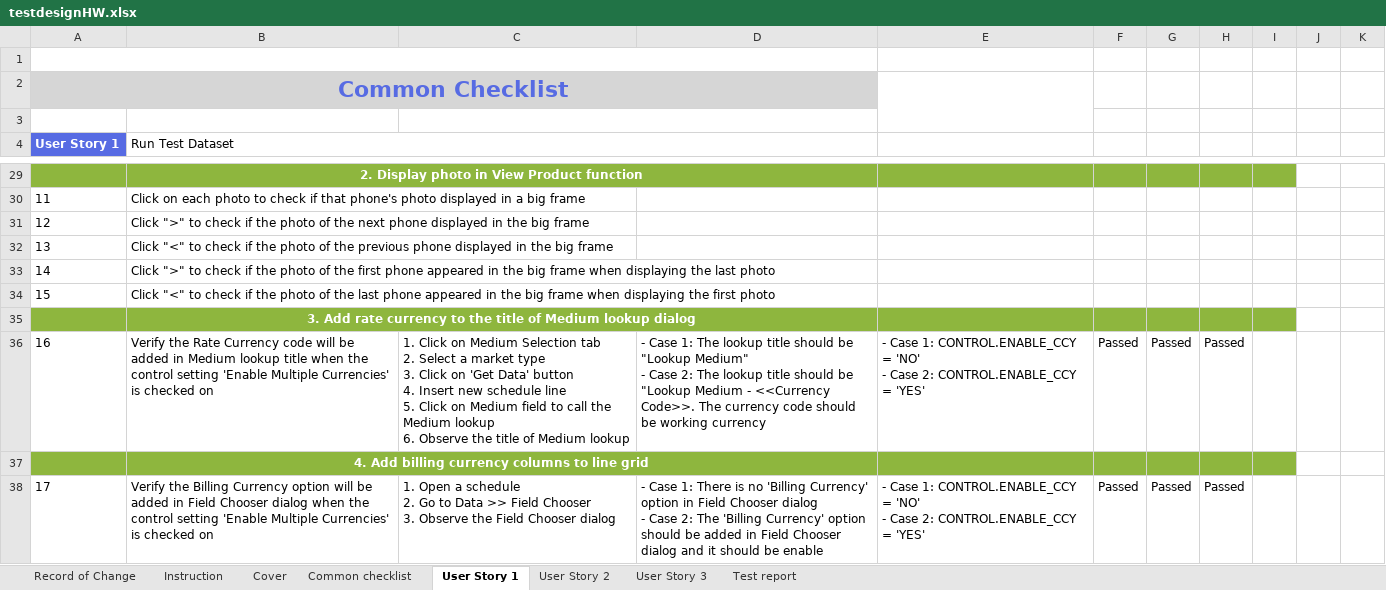
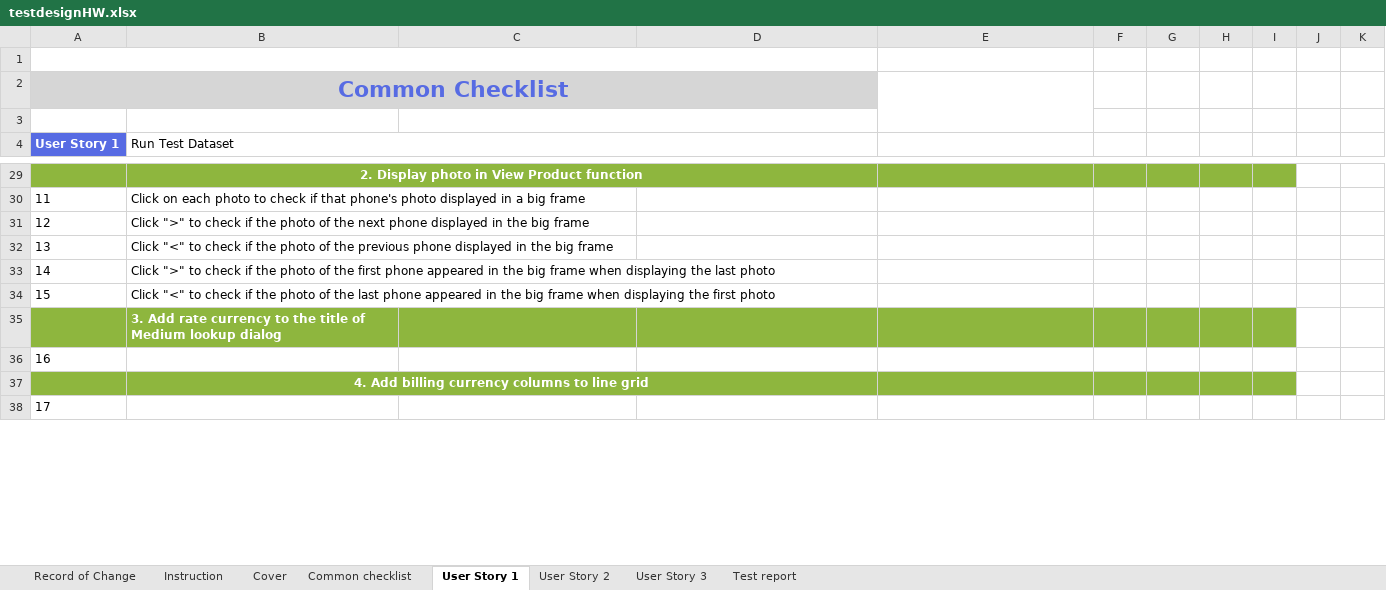
Before and after one commit to callmedienz/NashTechHW, an Excel workbook: testdesignHW.xlsx, sheet User Story 1, drawn as a sheet; only a part is shown, gaps mark what is left out; values as stored, in another font and other column widths than the file's, no borders; ↵ is a line break in a cell; the diff covers the shown part only; the diff names each change by its address in the sheet, - before the commit and + after, or states it on an @@ line.

Commit message:
hw update

```diff
--- a/testdesignHW.xlsx (sheet User Story 1)
+++ b/testdesignHW.xlsx (sheet User Story 1)
-B35 alignment: center
+B35 alignment: left
-B35:D35 merged
-B36 (Run Test Dataset): Verify the Rate Currency code will be added in Medium lookup title when the control setting 'Enable Multiple Currencies' is checked on
+B36 (Run Test Dataset): (empty)
-C36: 1. Click on Medium Selection tab ↵ 2. Select a market type ↵ 3. Click on 'Get Data' button ↵ 4. Insert new schedule line ↵ 5. Click on Medium field to call the Medium lookup ↵ 6. Observe the title of Medium lookup
+C36: (empty)
-D36: - Case 1: The lookup title should be "Lookup Medium" ↵ - Case 2: The lookup title should be "Lookup Medium - <<Currency Code>>. The currency code should be working currency
+D36: (empty)
-E36: - Case 1: CONTROL.ENABLE_CCY = 'NO' ↵ - Case 2: CONTROL.ENABLE_CCY = 'YES'
+E36: (empty)
-F36: Passed
+F36: (empty)
-G36: Passed
+G36: (empty)
-H36: Passed
+H36: (empty)
-B38 (Run Test Dataset): Verify the Billing Currency option will be added in Field Chooser dialog when the control setting 'Enable Multiple Currencies' is checked on
+B38 (Run Test Dataset): (empty)
-C38: 1. Open a schedule ↵ 2. Go to Data >> Field Chooser ↵ 3. Observe the Field Chooser dialog
+C38: (empty)
-D38: - Case 1: There is no 'Billing Currency' option in Field Chooser dialog ↵ - Case 2: The 'Billing Currency' option should be added in Field Chooser dialog and it should be enable
+D38: (empty)
-E38: - Case 1: CONTROL.ENABLE_CCY = 'NO' ↵ - Case 2: CONTROL.ENABLE_CCY = 'YES'
+E38: (empty)
-F38: Passed
+F38: (empty)
-G38: Passed
+G38: (empty)
-H38: Passed
+H38: (empty)
```
Also changed, not shown: 93 edited cells elsewhere in this sheet, sheet Test report.
